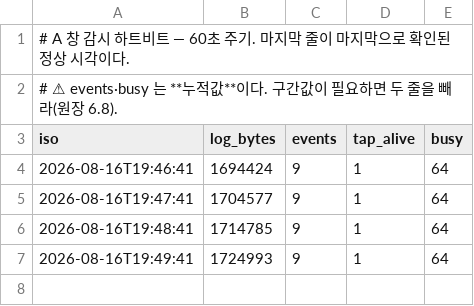
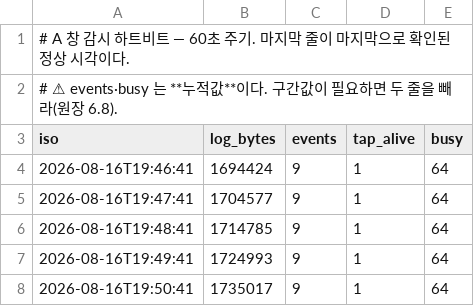
Before and after one commit to pi-lee-lee/team, a TSV file: monitor/watch-heartbeat.tsv, drawn as a sheet.

```diff
--- a/monitor/watch-heartbeat.tsv
+++ b/monitor/watch-heartbeat.tsv
@@ -7 +7,2 @@ iso	log_bytes	events	tap_alive	busy
 2026-08-16T19:49:41	1724993	9	1	64
+2026-08-16T19:50:41	1735017	9	1	64
```
Also changed, not shown: 3 other files.
